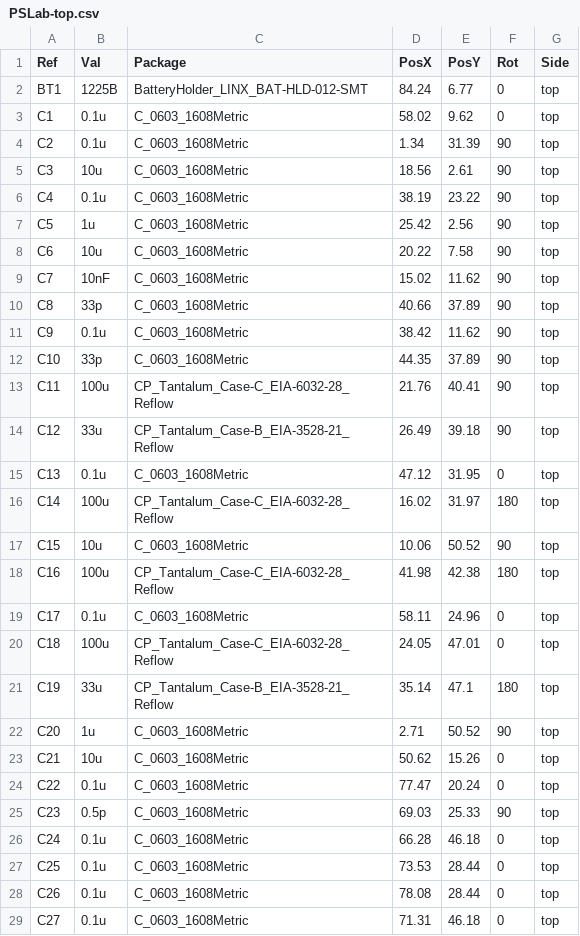
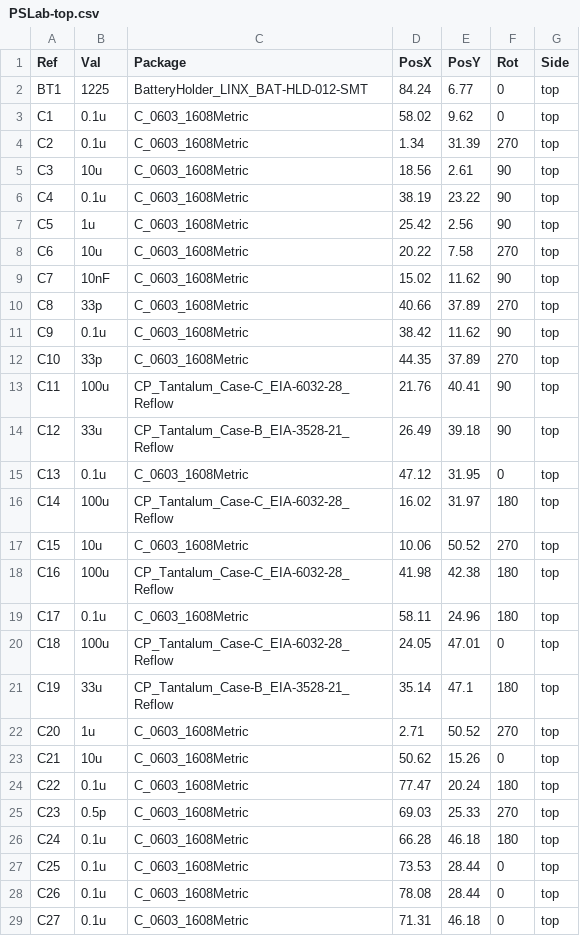
Before and after one commit to fossasia/pslab-hardware, a CSV file: docs/position_files/PSLab-top.csv, drawn as a sheet; only a part is shown; the diff covers the shown part only.

```diff
--- a/docs/position_files/PSLab-top.csv
+++ b/docs/position_files/PSLab-top.csv
@@ -1,5 +1,5 @@
 Ref,Val,Package,PosX,PosY,Rot,Side
-BT1,1225B,BatteryHolder_LINX_BAT-HLD-012-SMT,84.24,6.77,0,top
+BT1,1225,BatteryHolder_LINX_BAT-HLD-012-SMT,84.24,6.77,0,top
 C1,0.1u,C_0603_1608Metric,58.02,9.62,0,top
-C2,0.1u,C_0603_1608Metric,1.34,31.39,90,top
+C2,0.1u,C_0603_1608Metric,1.34,31.39,270,top
 C3,10u,C_0603_1608Metric,18.56,2.61,90,top
@@ -7,7 +7,7 @@ C4,0.1u,C_0603_1608Metric,38.19,23.22,90,top
 C5,1u,C_0603_1608Metric,25.42,2.56,90,top
-C6,10u,C_0603_1608Metric,20.22,7.58,90,top
+C6,10u,C_0603_1608Metric,20.22,7.58,270,top
 C7,10nF,C_0603_1608Metric,15.02,11.62,90,top
-C8,33p,C_0603_1608Metric,40.66,37.89,90,top
+C8,33p,C_0603_1608Metric,40.66,37.89,270,top
 C9,0.1u,C_0603_1608Metric,38.42,11.62,90,top
-C10,33p,C_0603_1608Metric,44.35,37.89,90,top
+C10,33p,C_0603_1608Metric,44.35,37.89,270,top
 C11,100u,CP_Tantalum_Case-C_EIA-6032-28_Reflow,21.76,40.41,90,top
@@ -16,12 +16,12 @@ C13,0.1u,C_0603_1608Metric,47.12,31.95,0,top
 C14,100u,CP_Tantalum_Case-C_EIA-6032-28_Reflow,16.02,31.97,180,top
-C15,10u,C_0603_1608Metric,10.06,50.52,90,top
+C15,10u,C_0603_1608Metric,10.06,50.52,270,top
 C16,100u,CP_Tantalum_Case-C_EIA-6032-28_Reflow,41.98,42.38,180,top
-C17,0.1u,C_0603_1608Metric,58.11,24.96,0,top
+C17,0.1u,C_0603_1608Metric,58.11,24.96,180,top
 C18,100u,CP_Tantalum_Case-C_EIA-6032-28_Reflow,24.05,47.01,0,top
 C19,33u,CP_Tantalum_Case-B_EIA-3528-21_Reflow,35.14,47.1,180,top
-C20,1u,C_0603_1608Metric,2.71,50.52,90,top
+C20,1u,C_0603_1608Metric,2.71,50.52,270,top
 C21,10u,C_0603_1608Metric,50.62,15.26,0,top
-C22,0.1u,C_0603_1608Metric,77.47,20.24,0,top
-C23,0.5p,C_0603_1608Metric,69.03,25.33,90,top
-C24,0.1u,C_0603_1608Metric,66.28,46.18,0,top
+C22,0.1u,C_0603_1608Metric,77.47,20.24,180,top
+C23,0.5p,C_0603_1608Metric,69.03,25.33,270,top
+C24,0.1u,C_0603_1608Metric,66.28,46.18,180,top
 C25,0.1u,C_0603_1608Metric,73.53,28.44,0,top
```
Also changed, not shown: 2 added rows, 3 removed rows and 11 edited cells elsewhere in this file, docs/components/PSLab_Bill_Of_Materials.csv, 28 other files.
